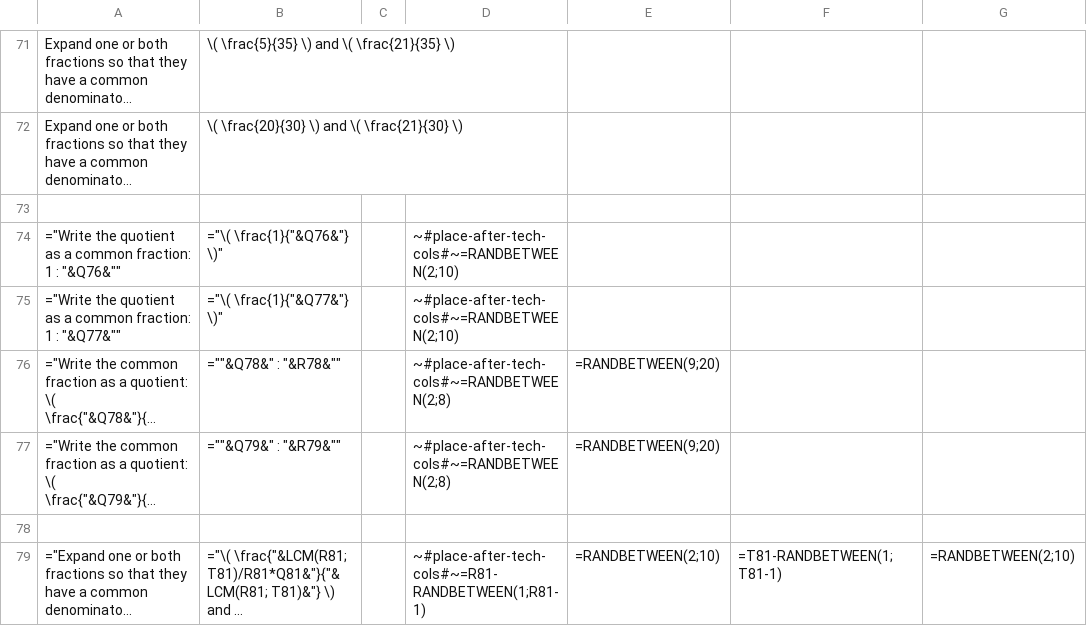
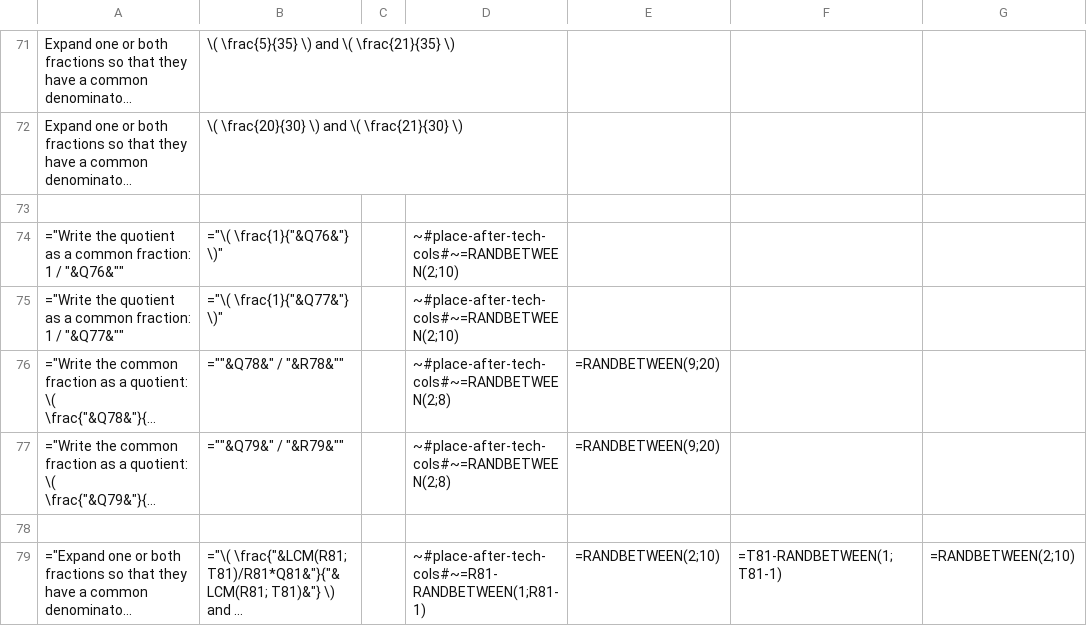
Before and after one commit to AntLightCode/spreadsheetmemo-library, a CSV file: Math/Common fractions.csv, drawn as a sheet; only a part is shown, gaps mark what is left out; long unchanged cells end in …; ↵ is a line break in a cell; the diff covers the shown part only; the diff names each change by its address in the sheet, - before the commit and + after, or states it on an @@ line.

Commit message:
Common fractions

```diff
--- a/Math/Common fractions.csv
+++ b/Math/Common fractions.csv
-A74: …fraction: ↵ 1 : "&Q76&""
+A74: …fraction: ↵ 1 / "&Q76&""
-A75: …fraction: ↵ 1 : "&Q77&""
+A75: …fraction: ↵ 1 / "&Q77&""
-B76: =""&Q78&" : "&R78&""
+B76: =""&Q78&" / "&R78&""
-B77: =""&Q79&" : "&R79&""
+B77: =""&Q79&" / "&R79&""
```
Also changed, not shown: 41 edited cells elsewhere in this file.
